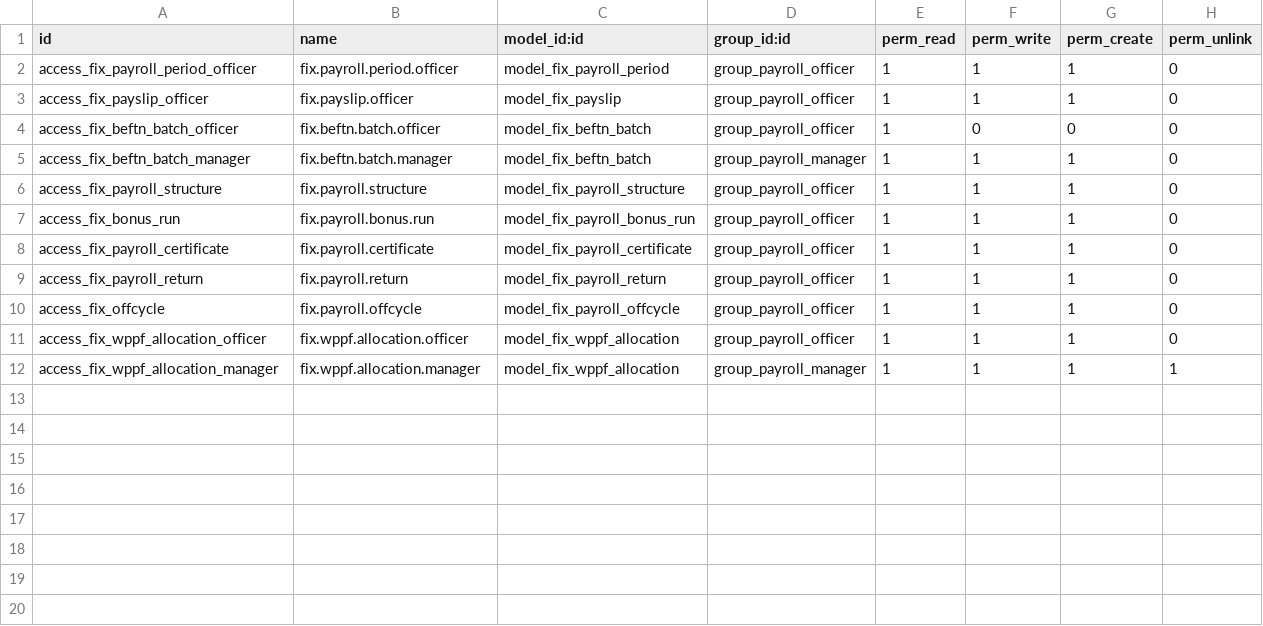
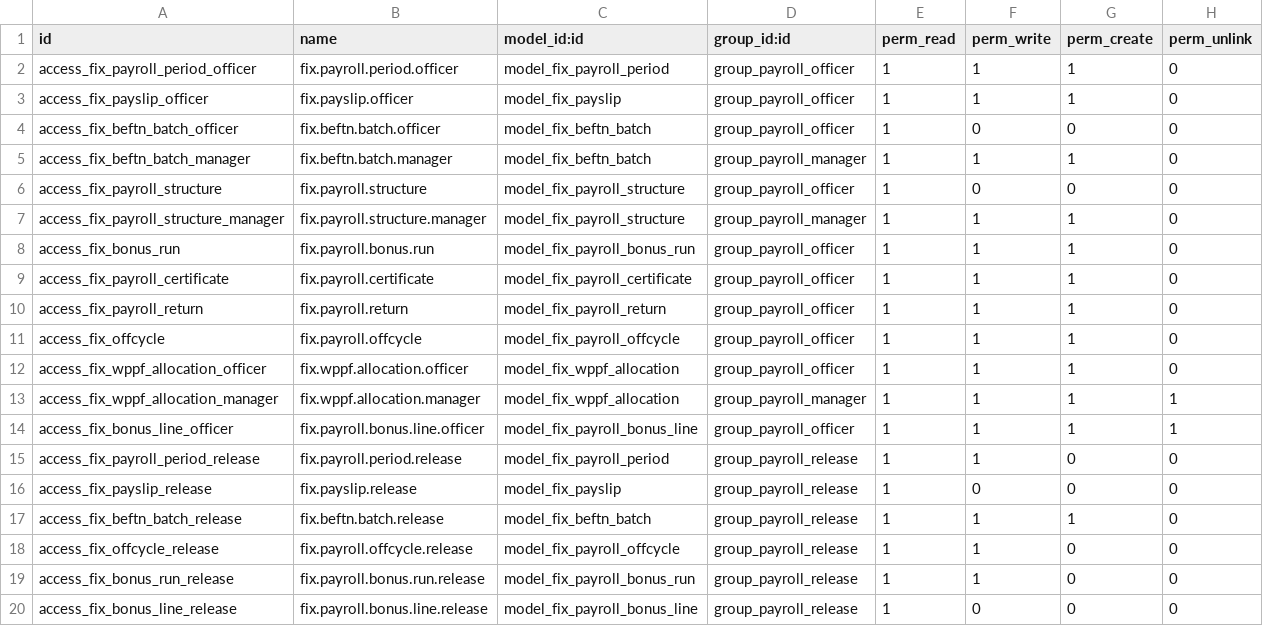
Before and after one commit to maz279/1000fix_new_erp_system, a CSV file: 1000_fix_codebase/addons/domain/h_people/cd_payroll_bd/security/ir.model.access.csv, drawn as a sheet.

```diff
--- a/1000_fix_codebase/addons/domain/h_people/cd_payroll_bd/security/ir.model.access.csv
+++ b/1000_fix_codebase/addons/domain/h_people/cd_payroll_bd/security/ir.model.access.csv
@@ -5,3 +5,4 @@ access_fix_beftn_batch_officer,fix.beftn.batch.officer,model_fix_beftn_batch,gro
 access_fix_beftn_batch_manager,fix.beftn.batch.manager,model_fix_beftn_batch,group_payroll_manager,1,1,1,0
-access_fix_payroll_structure,fix.payroll.structure,model_fix_payroll_structure,group_payroll_officer,1,1,1,0
+access_fix_payroll_structure,fix.payroll.structure,model_fix_payroll_structure,group_payroll_officer,1,0,0,0
+access_fix_payroll_structure_manager,fix.payroll.structure.manager,model_fix_payroll_structure,group_payroll_manager,1,1,1,0
 access_fix_bonus_run,fix.payroll.bonus.run,model_fix_payroll_bonus_run,group_payroll_officer,1,1,1,0
@@ -12 +13,8 @@ access_fix_wppf_allocation_officer,fix.wppf.allocation.officer,model_fix_wppf_al
 access_fix_wppf_allocation_manager,fix.wppf.allocation.manager,model_fix_wppf_allocation,group_payroll_manager,1,1,1,1
+access_fix_bonus_line_officer,fix.payroll.bonus.line.officer,model_fix_payroll_bonus_line,group_payroll_officer,1,1,1,1
+access_fix_payroll_period_release,fix.payroll.period.release,model_fix_payroll_period,group_payroll_release,1,1,0,0
+access_fix_payslip_release,fix.payslip.release,model_fix_payslip,group_payroll_release,1,0,0,0
+access_fix_beftn_batch_release,fix.beftn.batch.release,model_fix_beftn_batch,group_payroll_release,1,1,1,0
+access_fix_offcycle_release,fix.payroll.offcycle.release,model_fix_payroll_offcycle,group_payroll_release,1,1,0,0
+access_fix_bonus_run_release,fix.payroll.bonus.run.release,model_fix_payroll_bonus_run,group_payroll_release,1,1,0,0
+access_fix_bonus_line_release,fix.payroll.bonus.line.release,model_fix_payroll_bonus_line,group_payroll_release,1,0,0,0
```
Also changed, not shown: 19 other files.
